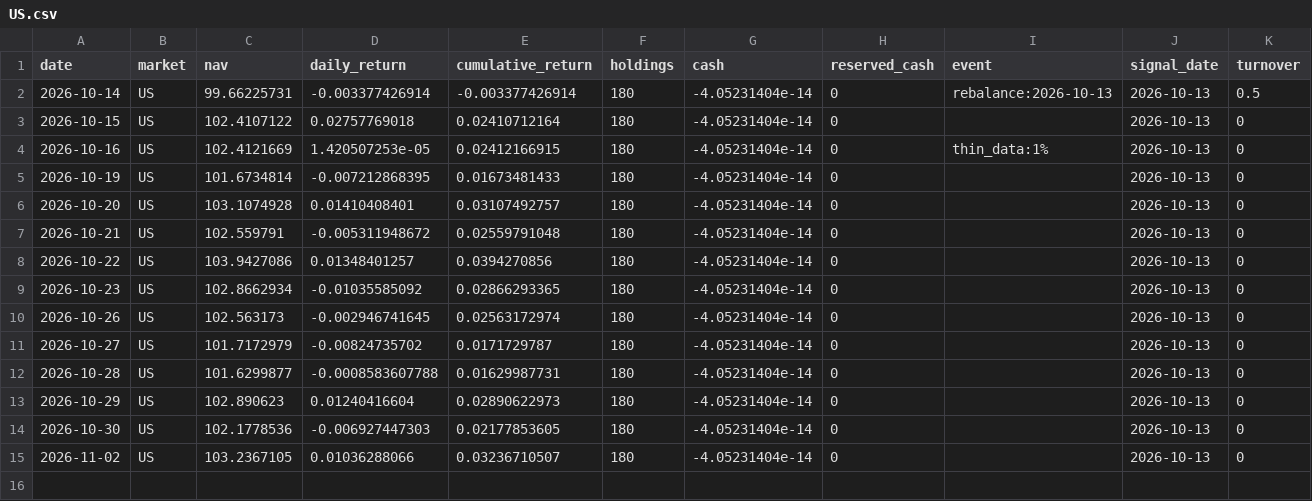
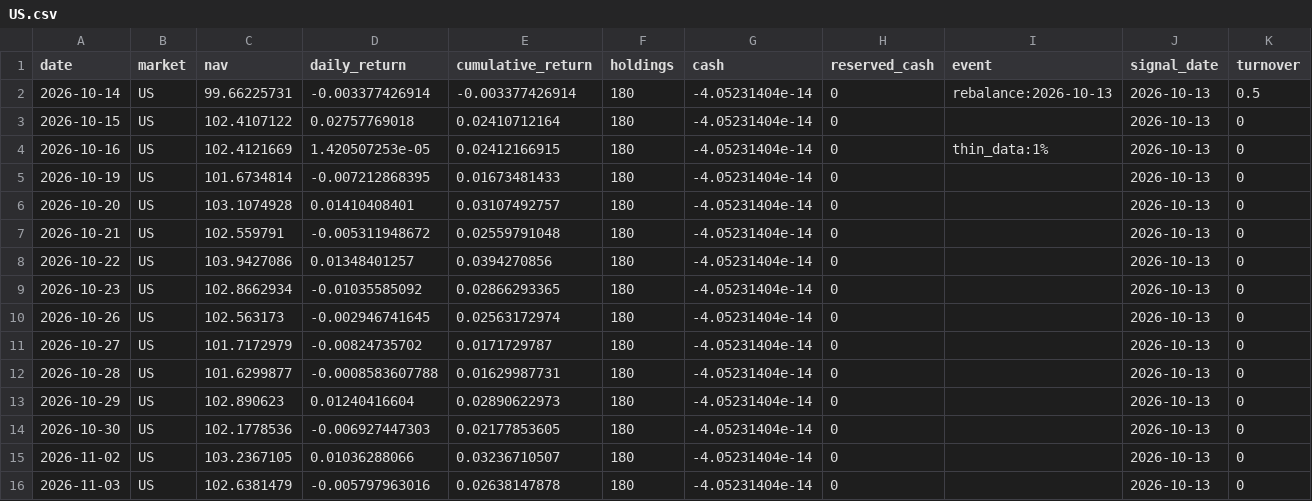
Before and after one commit to hdcapital/fcf-factor, a CSV file: data/performance/US.csv, drawn as a sheet; the diff names each change by its address in the sheet, - before the commit and + after, or states it on an @@ line.

```diff
--- a/data/performance/US.csv
+++ b/data/performance/US.csv
+row 16: 2026-11-03 | US | 102.6381479 | -0.005797963016 | 0.02638147878 | 180 | -4.05231404e-14 | 0 |  | 2026-10-13 | 0
```
Also changed, not shown: data/performance/AU.csv, data/performance/CA.csv, 15 other files.
